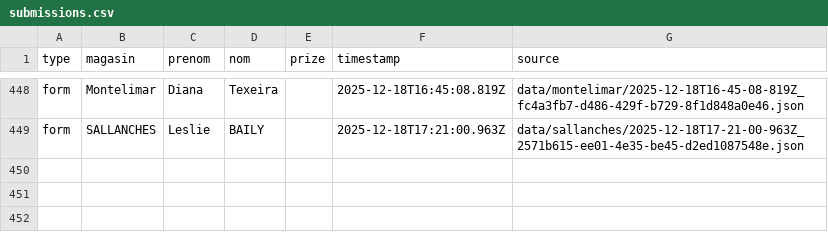
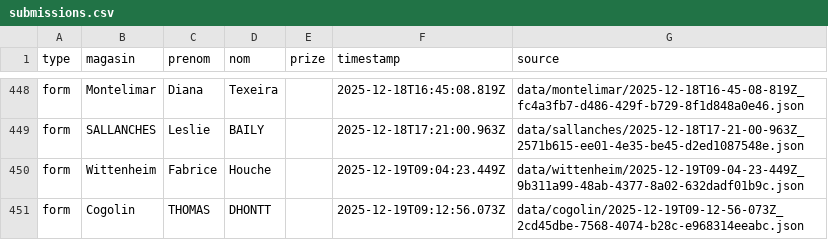
Before and after one commit to parmaktdm/Roue-de-Maliterie-2, a CSV file: exports/submissions.csv, drawn as a sheet; only a part is shown, gaps mark what is left out.

```diff
--- a/exports/submissions.csv
+++ b/exports/submissions.csv
@@ -449 +449,3 @@ form,Montelimar,Diana,Texeira,,2025-12-18T16:45:08.819Z,data/montelimar/2025-12-
 form,SALLANCHES,Leslie,BAILY,,2025-12-18T17:21:00.963Z,data/sallanches/2025-12-18T17-21-00-963Z_2571b615-ee01-4e35-be45-d2ed1087548e.json
+form,Wittenheim,Fabrice,Houche,,2025-12-19T09:04:23.449Z,data/wittenheim/2025-12-19T09-04-23-449Z_9b311a99-48ab-4377-8a02-632dadf01b9c.json
+form,Cogolin,THOMAS,DHONTT,,2025-12-19T09:12:56.073Z,data/cogolin/2025-12-19T09-12-56-073Z_2cd45dbe-7568-4074-b28c-e968314eeabc.json
```
Also changed, not shown: 1 other file.
